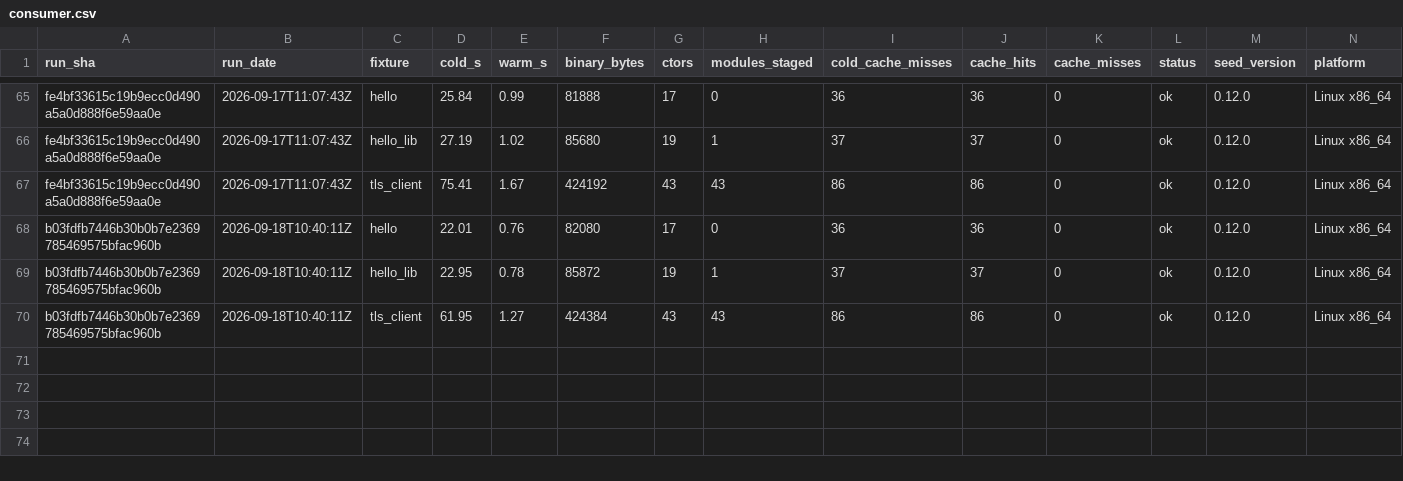
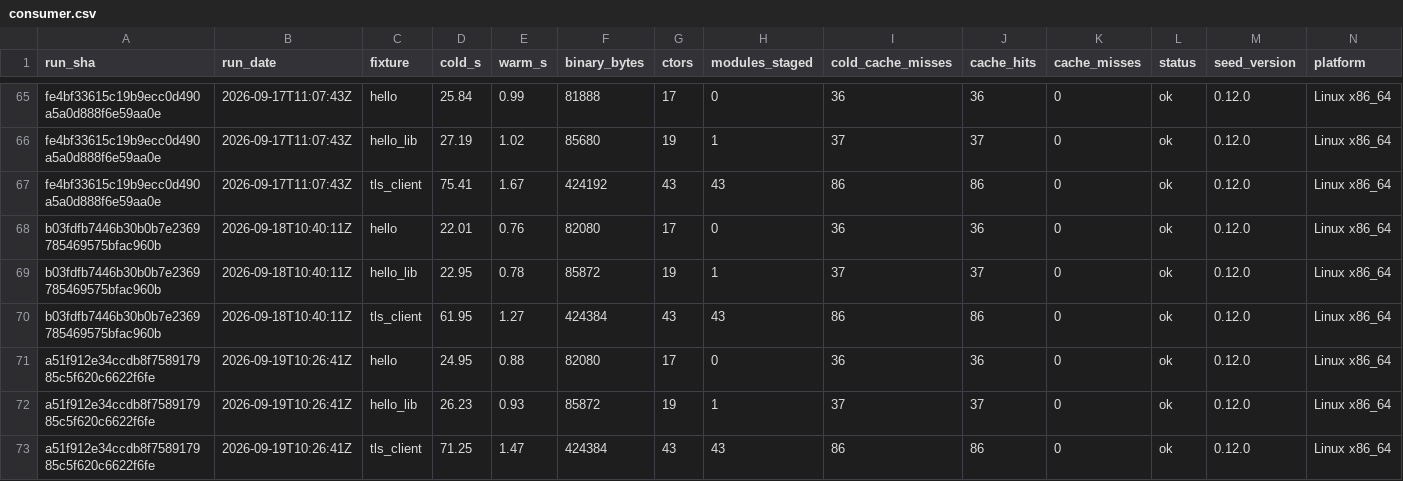
Before and after one commit to SailfinIO/sailfin, a CSV file: consumer.csv, drawn as a sheet; only a part is shown, gaps mark what is left out.

```diff
--- a/consumer.csv
+++ b/consumer.csv
@@ -70 +70,4 @@ b03fdfb7446b30b0b7e2369785469575bfac960b,2026-09-18T10:40:11Z,hello_lib,22.95,0.
 b03fdfb7446b30b0b7e2369785469575bfac960b,2026-09-18T10:40:11Z,tls_client,61.95,1.27,424384,43,43,86,86,0,ok,0.12.0,Linux x86_64
+a51f912e34ccdb8f758917985c5f620c6622f6fe,2026-09-19T10:26:41Z,hello,24.95,0.88,82080,17,0,36,36,0,ok,0.12.0,Linux x86_64
+a51f912e34ccdb8f758917985c5f620c6622f6fe,2026-09-19T10:26:41Z,hello_lib,26.23,0.93,85872,19,1,37,37,0,ok,0.12.0,Linux x86_64
+a51f912e34ccdb8f758917985c5f620c6622f6fe,2026-09-19T10:26:41Z,tls_client,71.25,1.47,424384,43,43,86,86,0,ok,0.12.0,Linux x86_64
```
Also changed, not shown: build.csv, runtime.csv, 1 other file.
